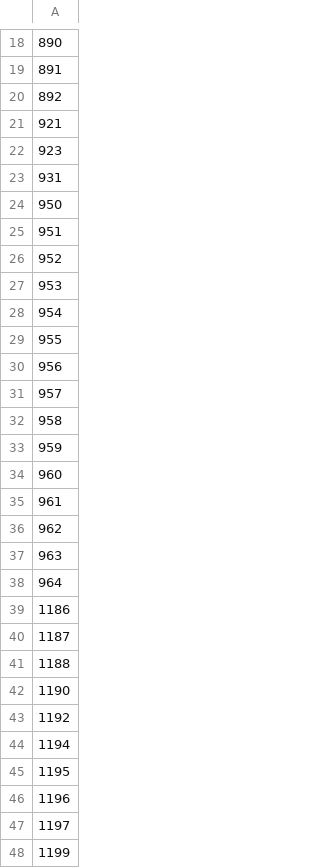
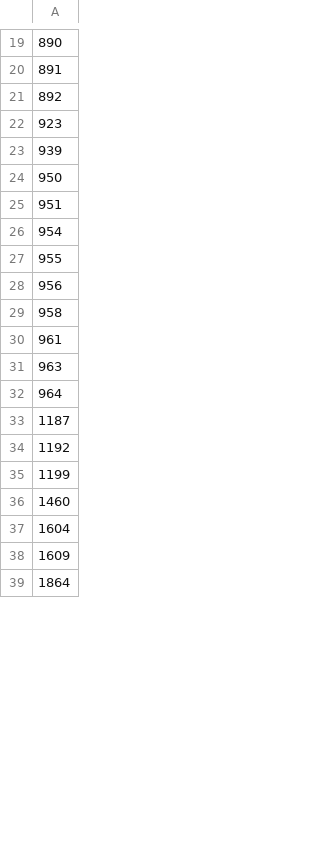
Before and after one commit to pufanyi/DiffVoice, a CSV file: data/outliers/meandom.csv, drawn as a sheet; only a part is shown, gaps mark what is left out; the shorter side is filled out with more unchanged rows; the diff covers the shown part only.

```diff
--- a/data/outliers/meandom.csv
+++ b/data/outliers/meandom.csv
@@ -20,9 +21,6 @@
 892
-921
 923
-931
+939
 950
 951
-952
-953
 954
@@ -30,19 +28,8 @@
 956
-957
 958
-959
-960
 961
-962
 963
 964
-1186
 1187
-1188
-1190
 1192
-1194
-1195
-1196
-1197
 1199
```
Also changed, not shown: 19 added rows, 23 removed rows and 3 edited cells elsewhere in this file, 6 other files.
